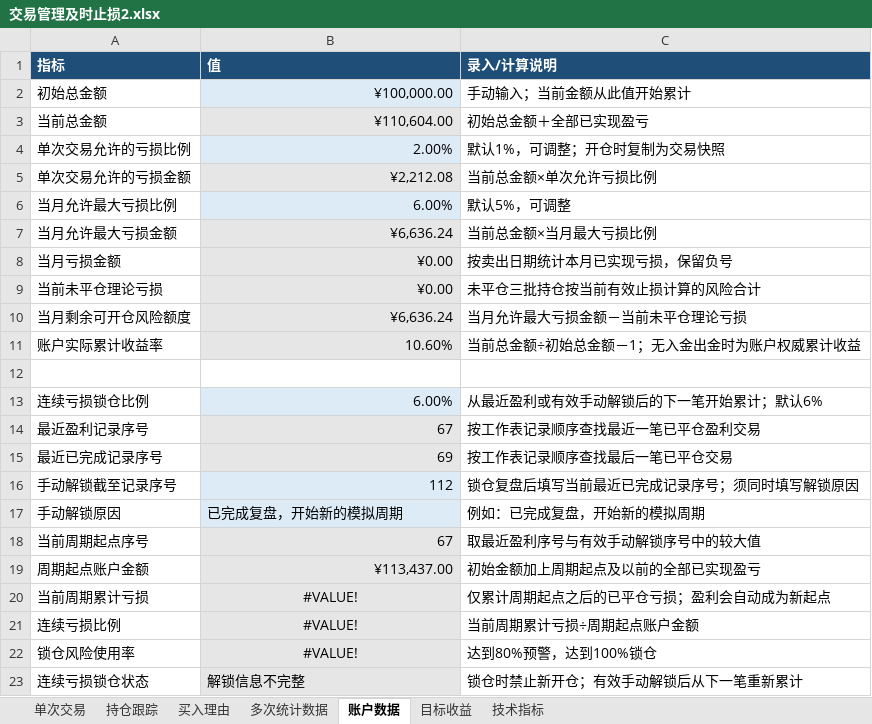
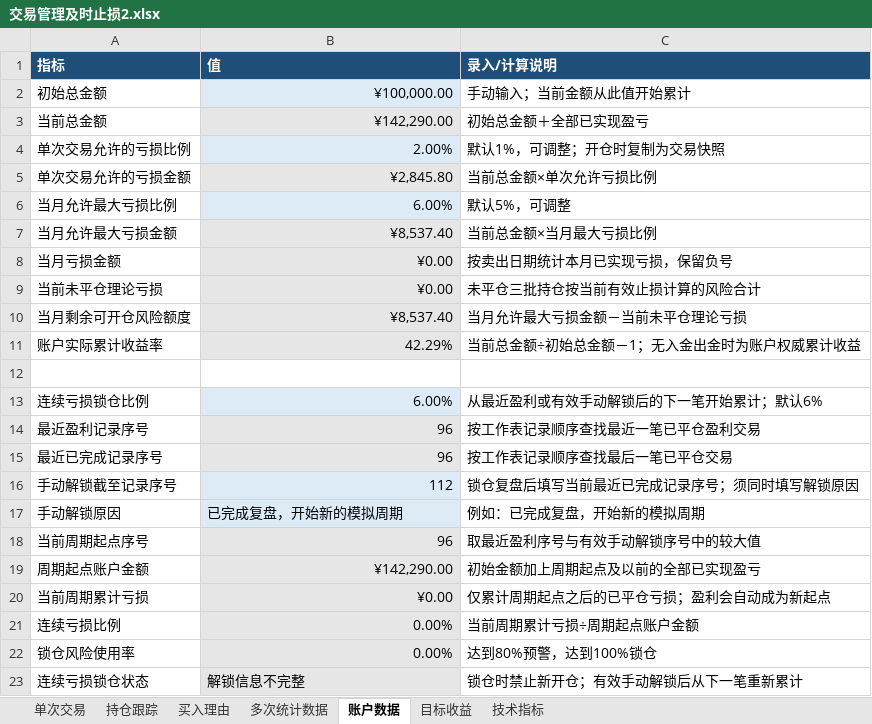
Before and after one commit to yooner/learn_socks, an Excel workbook: 交易管理及时止损2.xlsx, sheet 账户数据, drawn as a sheet; values as stored, in another font and other column widths than the file's, no borders; conditional formats not drawn; the diff names each change by its address in the sheet, - before the commit and + after, or states it on an @@ line.

```diff
--- a/交易管理及时止损2.xlsx (sheet 账户数据)
+++ b/交易管理及时止损2.xlsx (sheet 账户数据)
-B3 (值): ¥110,604.00
+B3 (值): ¥142,290.00
-B5 (值): ¥2,212.08
+B5 (值): ¥2,845.80
-B7 (值): ¥6,636.24
+B7 (值): ¥8,537.40
-B10 (值): ¥6,636.24
+B10 (值): ¥8,537.40
-B11 (值): 10.60%
+B11 (值): 42.29%
-B14 (值): 67
+B14 (值): 96
-B15 (值): 69
+B15 (值): 96
-B18 (值): 67
+B18 (值): 96
-B19 (值): ¥113,437.00
+B19 (值): ¥142,290.00
-B20 (值): #VALUE!
+B20 (值): ¥0.00
-B20:B22 alignment: center
+B20:B22 alignment: right
-B21:B22 (值): #VALUE!
+B21:B22 (值): 0.00%
```
Also changed, not shown: sheet 单次交易, sheet 多次统计数据, sheet 目标收益.
